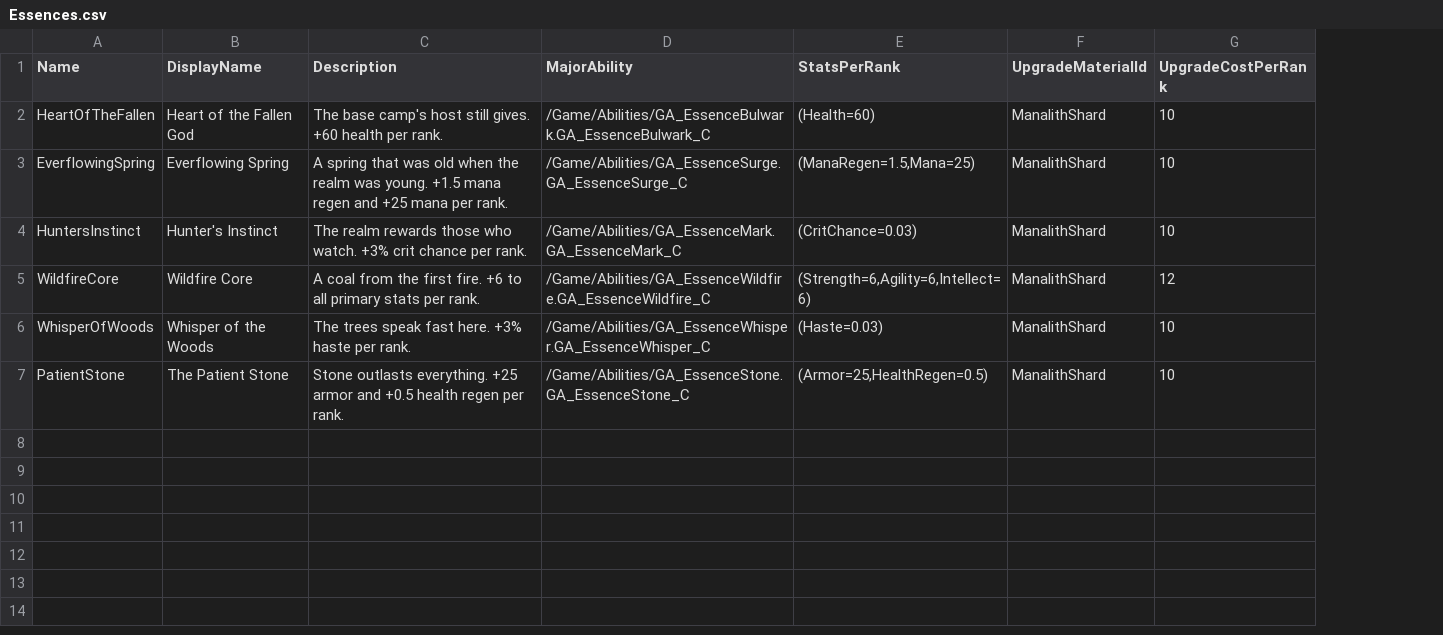
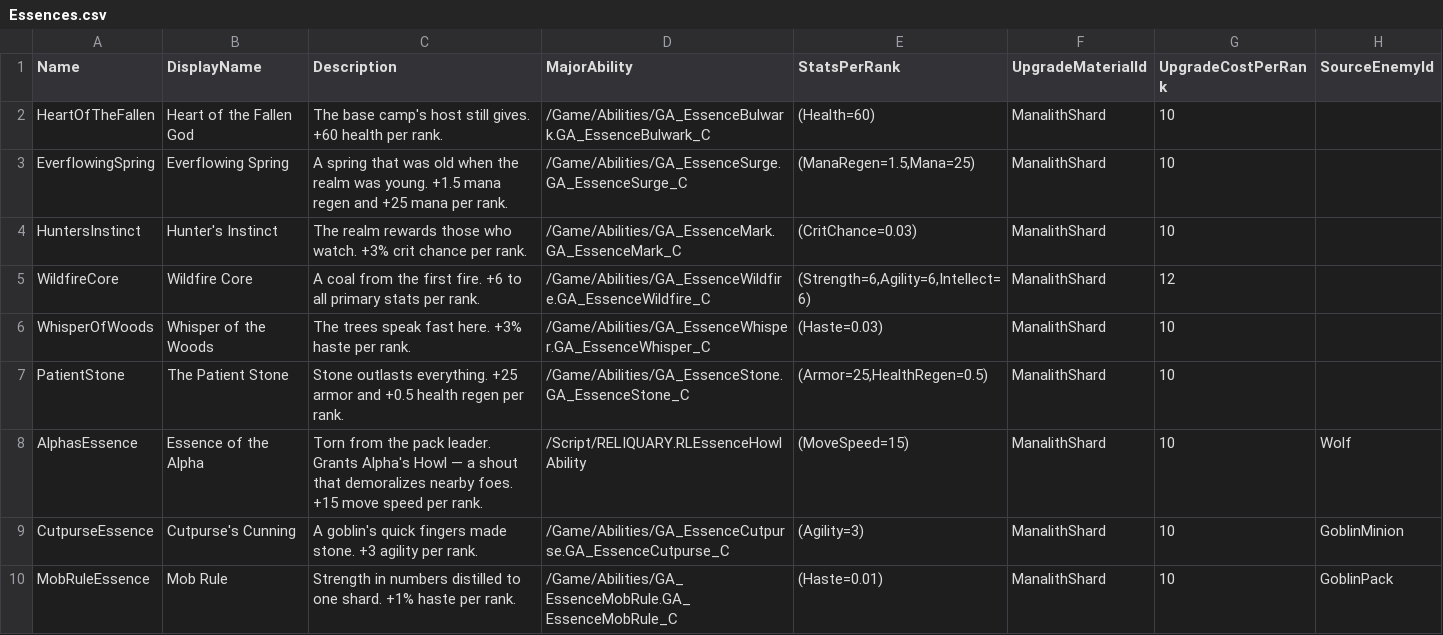
Before and after one commit to rickrachalz-netizen/reliquaryclaude, a CSV file: Data/Essences.csv, drawn as a sheet; only a part is shown; the diff covers the shown part only; the diff names each change by its address in the sheet, - before the commit and + after, or states it on an @@ line.

```diff
--- a/Data/Essences.csv
+++ b/Data/Essences.csv
+column H (SourceEnemyId), empty
+row 8: AlphasEssence | Essence of the Alpha | Torn from the pack leader. Grants Alpha's Howl — a shout that demoralizes nearby foes. +15 move speed per rank. | /Script/RELIQUARY.RLEssenceHowlAbility | (MoveSpeed=15) | ManalithShard | 10 | Wolf
+row 9: CutpurseEssence | Cutpurse's Cunning | A goblin's quick fingers made stone. +3 agility per rank. | /Game/Abilities/GA_EssenceCutpurse.GA_EssenceCutpurse_C | (Agility=3) | ManalithShard | 10 | GoblinMinion
+row 10: MobRuleEssence | Mob Rule | Strength in numbers distilled to one shard. +1% haste per rank. | /Game/Abilities/GA_EssenceMobRule.GA_EssenceMobRule_C | (Haste=0.01) | ManalithShard | 10 | GoblinPack
```
Also changed, not shown: 9 added rows elsewhere in this file, 18 other files.
